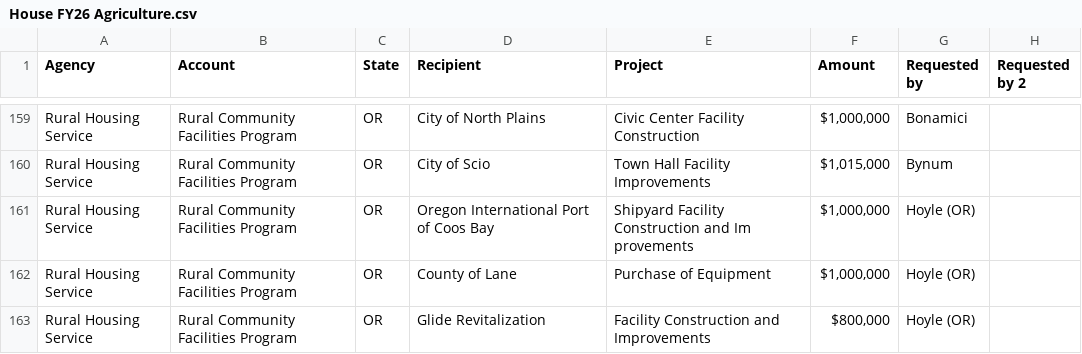
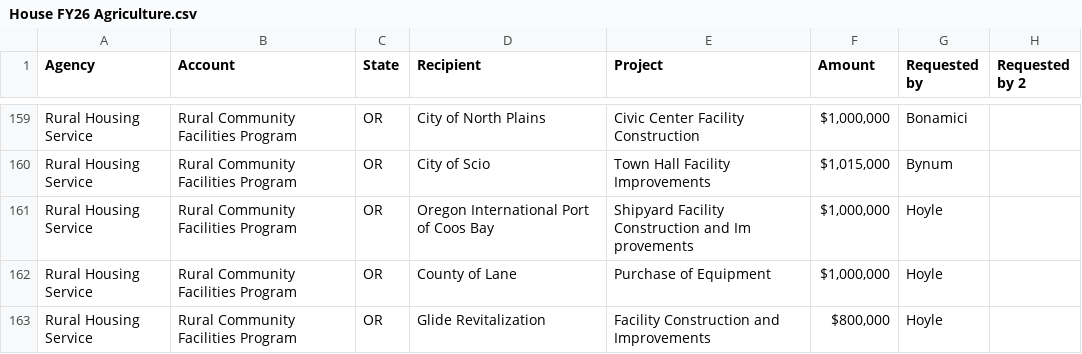
Before and after one commit to strategiesdcharron/fy26appropriations, a CSV file: House FY26 Agriculture.csv, drawn as a sheet; only a part is shown, gaps mark what is left out; the diff covers the shown part only.

```diff
--- a/House FY26 Agriculture.csv
+++ b/House FY26 Agriculture.csv
@@ -162,4 +162,4 @@ Rural Housing Service,Rural Community Facilities Program, OR,City of North Plain
 Rural Housing Service,Rural Community Facilities Program, OR,City of Scio,Town Hall Facility Improvements,"$1,015,000 ",Bynum,
-Rural Housing Service,Rural Community Facilities Program, OR,Oregon International Port of Coos Bay,Shipyard  Facility  Construction  and  Im provements,"$1,000,000 ",Hoyle (OR),
-Rural Housing Service,Rural Community Facilities Program, OR,County of Lane,Purchase of Equipment,"$1,000,000 ",Hoyle (OR),
-Rural Housing Service,Rural Community Facilities Program, OR,Glide Revitalization,Facility Construction and Improvements,"$800,000 ",Hoyle (OR),
+Rural Housing Service,Rural Community Facilities Program, OR,Oregon International Port of Coos Bay,Shipyard  Facility  Construction  and  Im provements,"$1,000,000 ",Hoyle,
+Rural Housing Service,Rural Community Facilities Program, OR,County of Lane,Purchase of Equipment,"$1,000,000 ",Hoyle,
+Rural Housing Service,Rural Community Facilities Program, OR,Glide Revitalization,Facility Construction and Improvements,"$800,000 ",Hoyle,
```
Also changed, not shown: 23 edited cells elsewhere in this file, House FY26 Commerce-Justice-Science.csv, House FY26 Energy and Water Development.csv, 10 other files.
